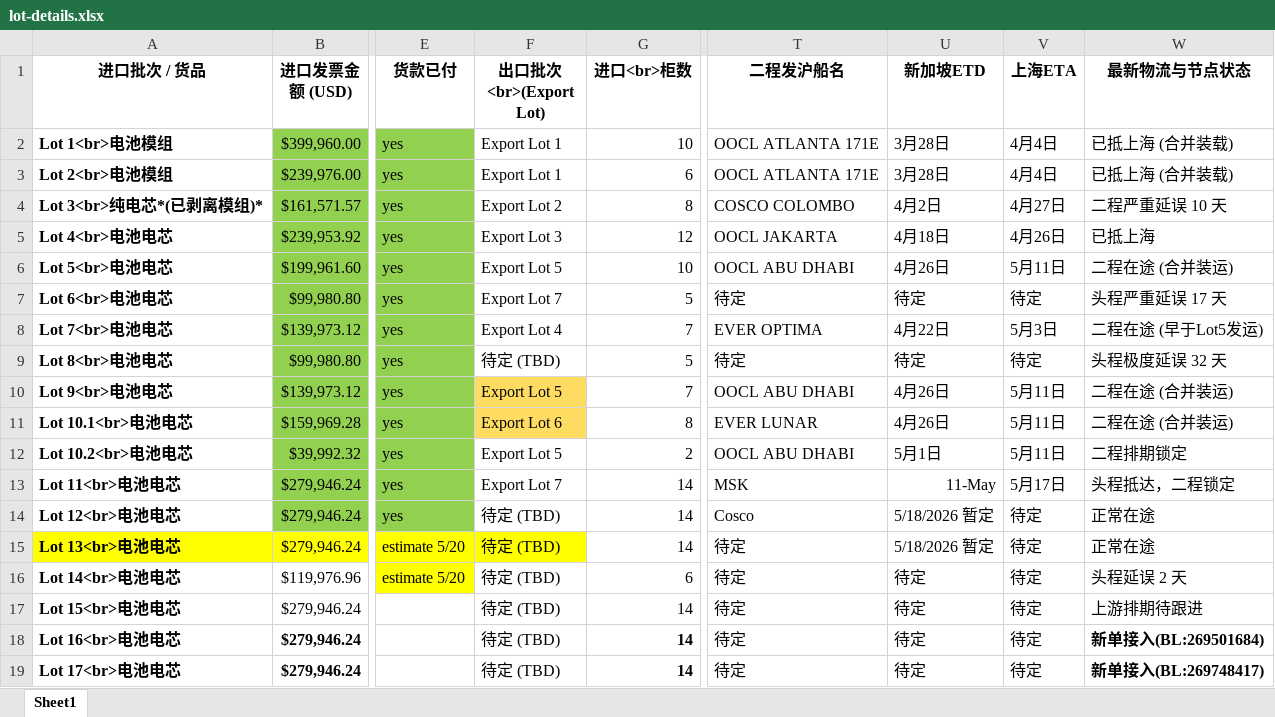
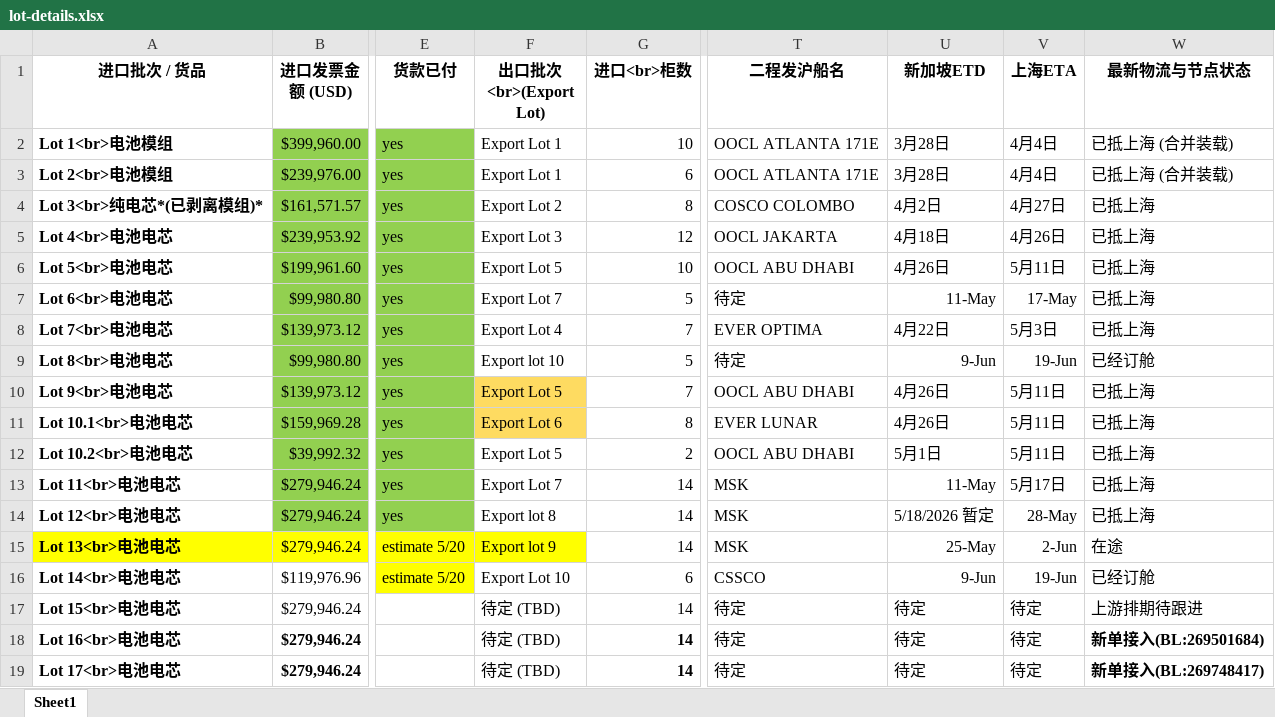
Before and after one commit to canleolu-cell/sin-project-dashboard, an Excel workbook: data/lot-details.xlsx, sheet Sheet1, drawn as a sheet; only a part is shown, gaps mark what is left out; values as stored, in another font and other column widths than the file's, no borders; the diff names each change by its address in the sheet, - before the commit and + after, or states it on an @@ line.

Commit message:
Update lot details

```diff
--- a/data/lot-details.xlsx (sheet Sheet1)
+++ b/data/lot-details.xlsx (sheet Sheet1)
-W4 (最新物流与节点状态): 二程严重延误 10 天
+W4 (最新物流与节点状态): 已抵上海
-W6 (最新物流与节点状态): 二程在途 (合并装运)
+W6 (最新物流与节点状态): 已抵上海
-U7 (新加坡ETD): 待定
+U7 (新加坡ETD): 11-May
-V7 (上海ETA): 待定
+V7 (上海ETA): 17-May
-W7 (最新物流与节点状态): 头程严重延误 17 天
+W7 (最新物流与节点状态): 已抵上海
-W8 (最新物流与节点状态): 二程在途 (早于Lot5发运)
+W8 (最新物流与节点状态): 已抵上海
-F9 (出口批次<br>(Export Lot)): 待定 (TBD)
+F9 (出口批次<br>(Export Lot)): Export lot 10
-U9 (新加坡ETD): 待定
+U9 (新加坡ETD): 9-Jun
-V9 (上海ETA): 待定
+V9 (上海ETA): 19-Jun
-W9 (最新物流与节点状态): 头程极度延误 32 天
+W9 (最新物流与节点状态): 已经订舱
-W10:W11 (最新物流与节点状态): 二程在途 (合并装运)
+W10:W11 (最新物流与节点状态): 已抵上海
-W12 (最新物流与节点状态): 二程排期锁定
+W12 (最新物流与节点状态): 已抵上海
-W13 (最新物流与节点状态): 头程抵达，二程锁定
+W13 (最新物流与节点状态): 已抵上海
-F14 (出口批次<br>(Export Lot)): 待定 (TBD)
+F14 (出口批次<br>(Export Lot)): Export lot 8
-T14 (二程发沪船名): Cosco
+T14 (二程发沪船名): MSK
-V14 (上海ETA): 待定
+V14 (上海ETA): 28-May
-W14 (最新物流与节点状态): 正常在途
+W14 (最新物流与节点状态): 已抵上海
-F15 (出口批次<br>(Export Lot)): 待定 (TBD)
+F15 (出口批次<br>(Export Lot)): Export lot 9
-T15 (二程发沪船名): 待定
+T15 (二程发沪船名): MSK
-U15 (新加坡ETD): 5/18/2026 暂定
+U15 (新加坡ETD): 25-May
-V15 (上海ETA): 待定
+V15 (上海ETA): 2-Jun
-W15 (最新物流与节点状态): 正常在途
+W15 (最新物流与节点状态): 在途
-F16 (出口批次<br>(Export Lot)): 待定 (TBD)
+F16 (出口批次<br>(Export Lot)): Export Lot 10
-T16 (二程发沪船名): 待定
+T16 (二程发沪船名): CSSCO
-U16 (新加坡ETD): 待定
+U16 (新加坡ETD): 9-Jun
-V16 (上海ETA): 待定
+V16 (上海ETA): 19-Jun
-W16 (最新物流与节点状态): 头程延误 2 天
+W16 (最新物流与节点状态): 已经订舱
```
Also changed, not shown: 1 other file.
